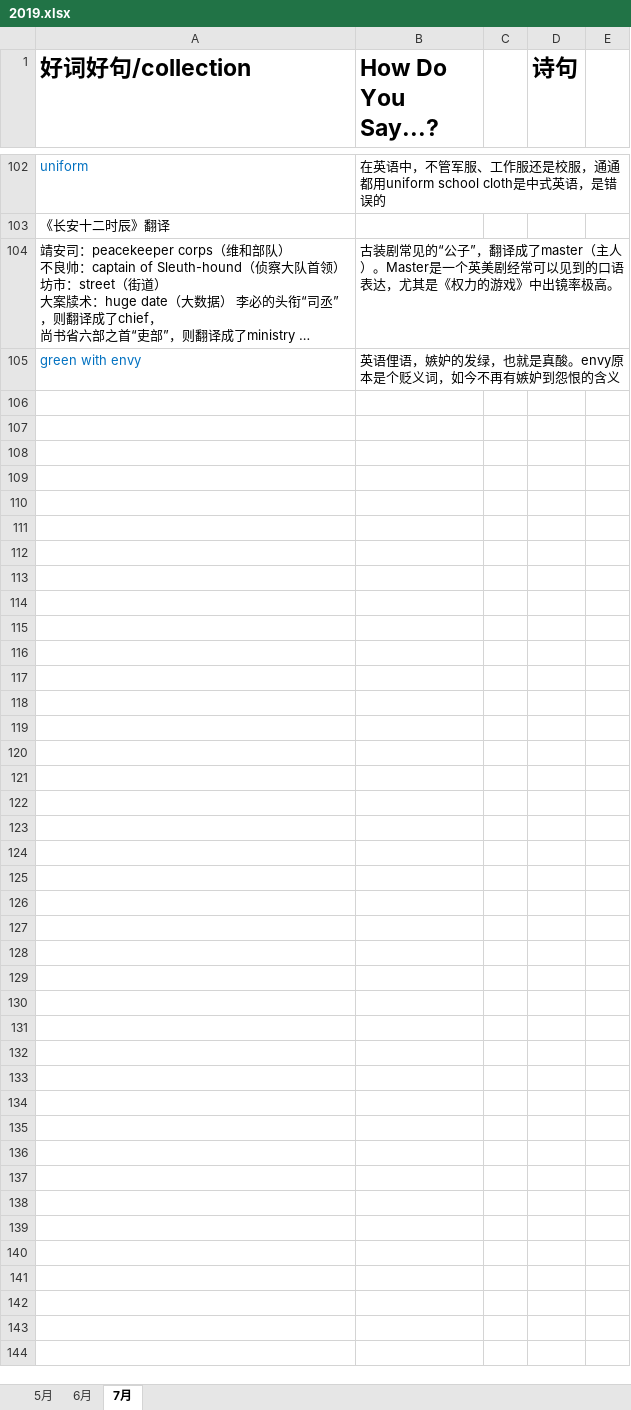
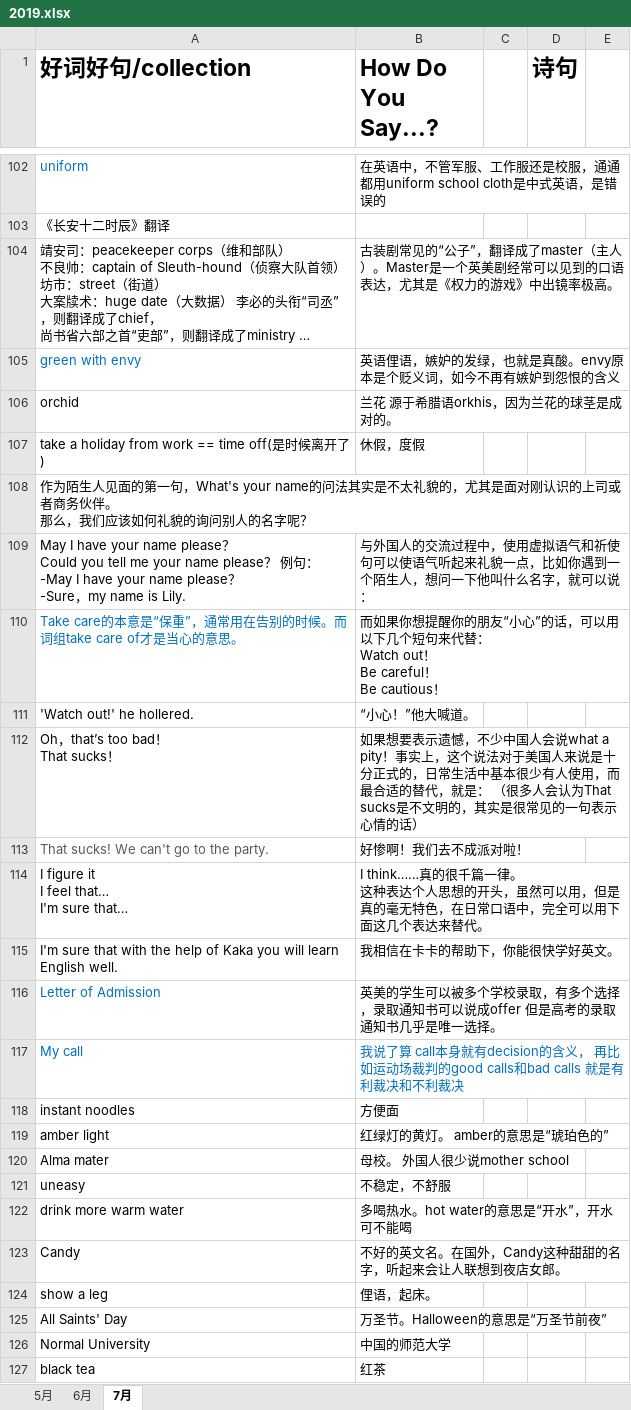
Before and after one commit to happyhani/studyEnglish, an Excel workbook: 2019.xlsx, sheet 7月, drawn as a sheet; only a part is shown, gaps mark what is left out; long unchanged cells end in …; values as stored, in another font and other column widths than the file's, no borders; ↵ is a line break in a cell; the diff covers the shown part only; the diff names each change by its address in the sheet, - before the commit and + after, or states it on an @@ line.

Commit message:
母校怎么说

```diff
--- a/2019.xlsx (sheet 7月)
+++ b/2019.xlsx (sheet 7月)
+row 106: orchid | 兰花 源于希腊语orkhis，因为兰花的球茎是成对的。
+row 107: take a holiday from work == time off(是时候离开了) | 休假，度假
+row 108: 作为陌生人见面的第一句，What's your name的问法其实是不太礼貌的，尤其是面对刚认识的上司或者商务伙伴。 ↵ 那么，我们应该如何礼貌的询问别人的名字呢？
+row 109: May I have your name please？ ↵ Could you tell me your name please？ 例句： ↵ -May I have your name please？ ↵ -Sure，my name is Lily. | 与外国人的交流过程中，使用虚拟语气和祈使句可以使语气听起来礼貌一点，比如你遇到一个陌生人，想问一下他叫什么名字，就可以说：
+row 110: Take care的本意是“保重”，通常用在告别的时候。而词组take care of才是当心的意思。 | 而如果你想提醒你的朋友“小心”的话，可以用以下几个短句来代替： ↵ Watch out！ ↵ Be careful！ ↵ Be cautious！
+row 111: 'Watch out!' he hollered. | “小心！”他大喊道。
+row 112: Oh，that’s too bad！ ↵ That sucks！ | 如果想要表示遗憾，不少中国人会说what a pity！事实上，这个说法对于美国人来说是十分正式的，日常生活中基本很少有人使用，而最合适的替代，就是： （很多人会认为That sucks是不文明的，其实是很常见的一句表示心情的话）
+row 113: That sucks! We can't go to the party. | 好惨啊！我们去不成派对啦！
+row 114: I figure it ↵ I feel that… ↵ I'm sure that… | I think……真的很千篇一律。 ↵ 这种表达个人思想的开头，虽然可以用，但是真的毫无特色，在日常口语中，完全可以用下面这几个表达来替代。
+row 115: I'm sure that with the help of Kaka you will learn English well. | 我相信在卡卡的帮助下，你能很快学好英文。
+row 116: Letter of Admission | 英美的学生可以被多个学校录取，有多个选择，录取通知书可以说成offer 但是高考的录取通知书几乎是唯一选择。
+row 117: My call | 我说了算 call本身就有decision的含义， 再比如运动场裁判的good calls和bad calls 就是有利裁决和不利裁决
+row 118: instant noodles | 方便面
+row 119: amber light | 红绿灯的黄灯。 amber的意思是“琥珀色的”
+row 120: Alma mater | 母校。 外国人很少说mother school
+row 121: uneasy | 不稳定，不舒服
+row 122: drink more warm water | 多喝热水。hot water的意思是“开水”，开水可不能喝
+row 123: Candy | 不好的英文名。在国外，Candy这种甜甜的名字，听起来会让人联想到夜店女郎。
+row 124: show a leg | 俚语，起床。
+row 125: All Saints' Day | 万圣节。Halloween的意思是“万圣节前夜”
+row 126: Normal University | 中国的师范大学
+row 127: black tea | 红茶
```
Also changed, not shown: 3 edited cells elsewhere in this sheet.
